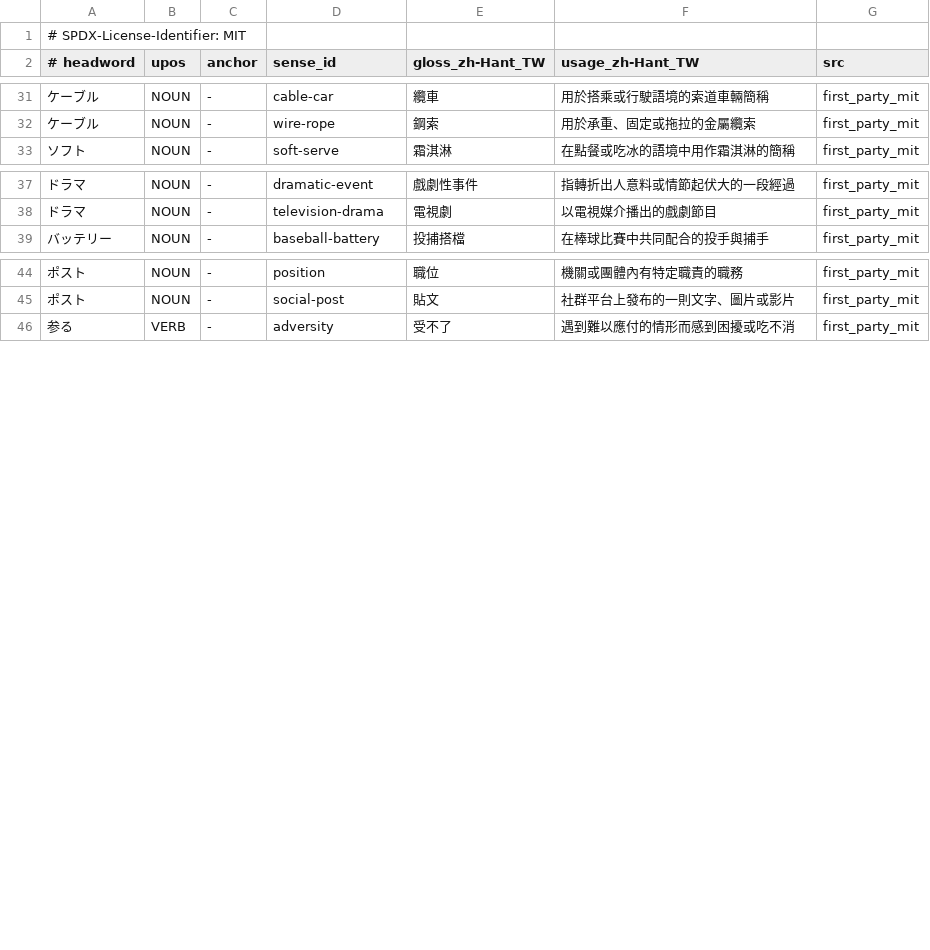
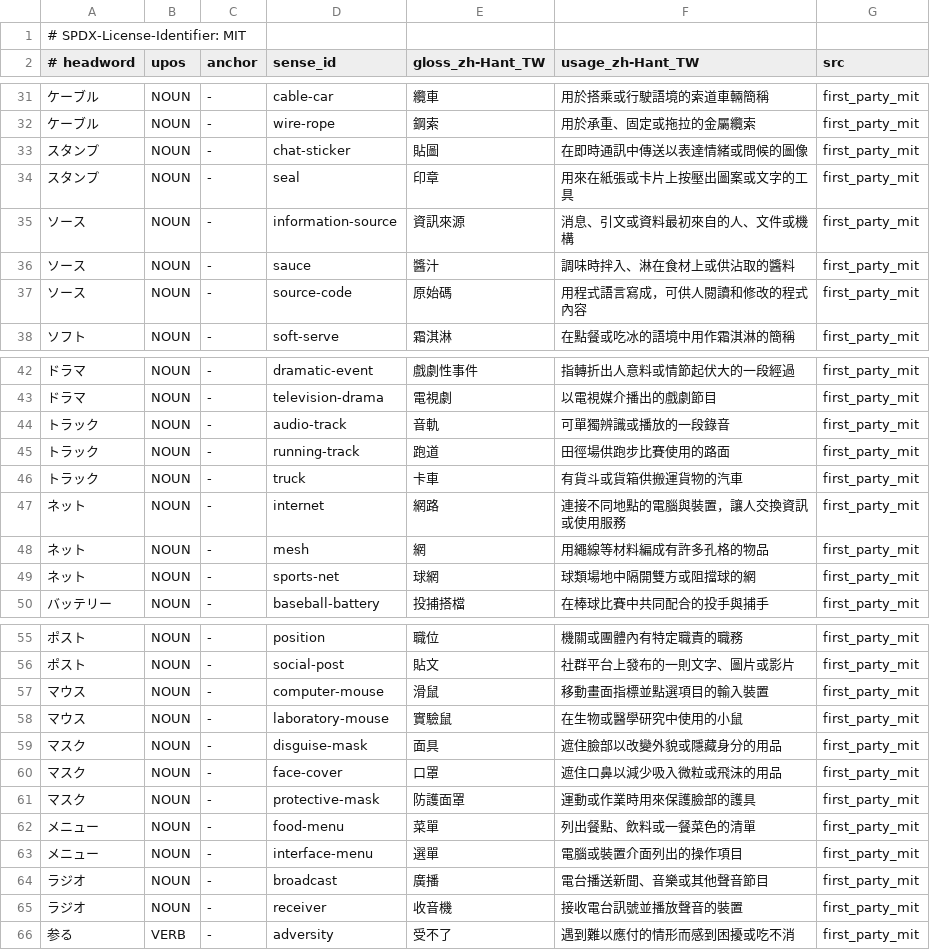
Before and after one commit to faberline/nlp, a TSV file: crates/faberline-nlp/lexicon/data/ja_zh_hant_senses.tsv, drawn as a sheet; only a part is shown, gaps mark what is left out.

Commit message:
fix(lexicon): cover further senses from the fixed noun sample

```diff
--- a/crates/faberline-nlp/lexicon/data/ja_zh_hant_senses.tsv
+++ b/crates/faberline-nlp/lexicon/data/ja_zh_hant_senses.tsv
@@ -32,2 +32,7 @@
 ケーブル	NOUN	-	wire-rope	鋼索	用於承重、固定或拖拉的金屬纜索	first_party_mit
+スタンプ	NOUN	-	chat-sticker	貼圖	在即時通訊中傳送以表達情緒或問候的圖像	first_party_mit
+スタンプ	NOUN	-	seal	印章	用來在紙張或卡片上按壓出圖案或文字的工具	first_party_mit
+ソース	NOUN	-	information-source	資訊來源	消息、引文或資料最初來自的人、文件或機構	first_party_mit
+ソース	NOUN	-	sauce	醬汁	調味時拌入、淋在食材上或供沾取的醬料	first_party_mit
+ソース	NOUN	-	source-code	原始碼	用程式語言寫成，可供人閱讀和修改的程式內容	first_party_mit
 ソフト	NOUN	-	soft-serve	霜淇淋	在點餐或吃冰的語境中用作霜淇淋的簡稱	first_party_mit
@@ -38,2 +43,8 @@
 ドラマ	NOUN	-	television-drama	電視劇	以電視媒介播出的戲劇節目	first_party_mit
+トラック	NOUN	-	audio-track	音軌	可單獨辨識或播放的一段錄音	first_party_mit
+トラック	NOUN	-	running-track	跑道	田徑場供跑步比賽使用的路面	first_party_mit
+トラック	NOUN	-	truck	卡車	有貨斗或貨箱供搬運貨物的汽車	first_party_mit
+ネット	NOUN	-	internet	網路	連接不同地點的電腦與裝置，讓人交換資訊或使用服務	first_party_mit
+ネット	NOUN	-	mesh	網	用繩線等材料編成有許多孔格的物品	first_party_mit
+ネット	NOUN	-	sports-net	球網	球類場地中隔開雙方或阻擋球的網	first_party_mit
 バッテリー	NOUN	-	baseball-battery	投捕搭檔	在棒球比賽中共同配合的投手與捕手	first_party_mit
@@ -45,2 +56,11 @@
 ポスト	NOUN	-	social-post	貼文	社群平台上發布的一則文字、圖片或影片	first_party_mit
+マウス	NOUN	-	computer-mouse	滑鼠	移動畫面指標並點選項目的輸入裝置	first_party_mit
+マウス	NOUN	-	laboratory-mouse	實驗鼠	在生物或醫學研究中使用的小鼠	first_party_mit
+マスク	NOUN	-	disguise-mask	面具	遮住臉部以改變外貌或隱藏身分的用品	first_party_mit
+マスク	NOUN	-	face-cover	口罩	遮住口鼻以減少吸入微粒或飛沫的用品	first_party_mit
+マスク	NOUN	-	protective-mask	防護面罩	運動或作業時用來保護臉部的護具	first_party_mit
+メニュー	NOUN	-	food-menu	菜單	列出餐點、飲料或一餐菜色的清單	first_party_mit
+メニュー	NOUN	-	interface-menu	選單	電腦或裝置介面列出的操作項目	first_party_mit
+ラジオ	NOUN	-	broadcast	廣播	電台播送新聞、音樂或其他聲音節目	first_party_mit
+ラジオ	NOUN	-	receiver	收音機	接收電台訊號並播放聲音的裝置	first_party_mit
 参る	VERB	-	adversity	受不了	遇到難以應付的情形而感到困擾或吃不消	first_party_mit
```
